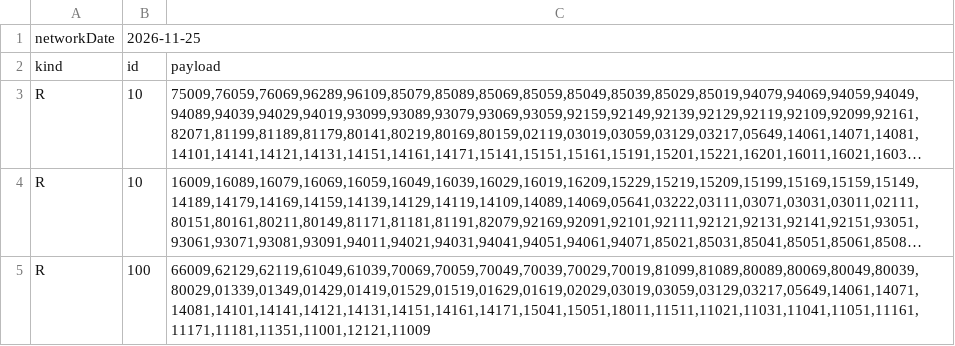
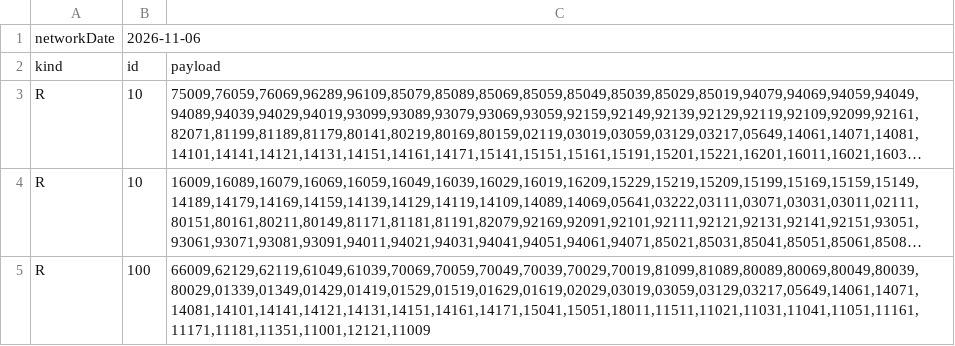
Before and after one commit to KatphLab/sg-home-hunter, a TSV file: public/data/bus-network.tsv, drawn as a sheet; only a part is shown; long unchanged cells end in ….

```diff
--- a/public/data/bus-network.tsv
+++ b/public/data/bus-network.tsv
@@ -1,2 +1,2 @@
-networkDate	2026-11-25
+networkDate	2026-11-06
 kind	id	payload
```
Also changed, not shown: 4 other files.
